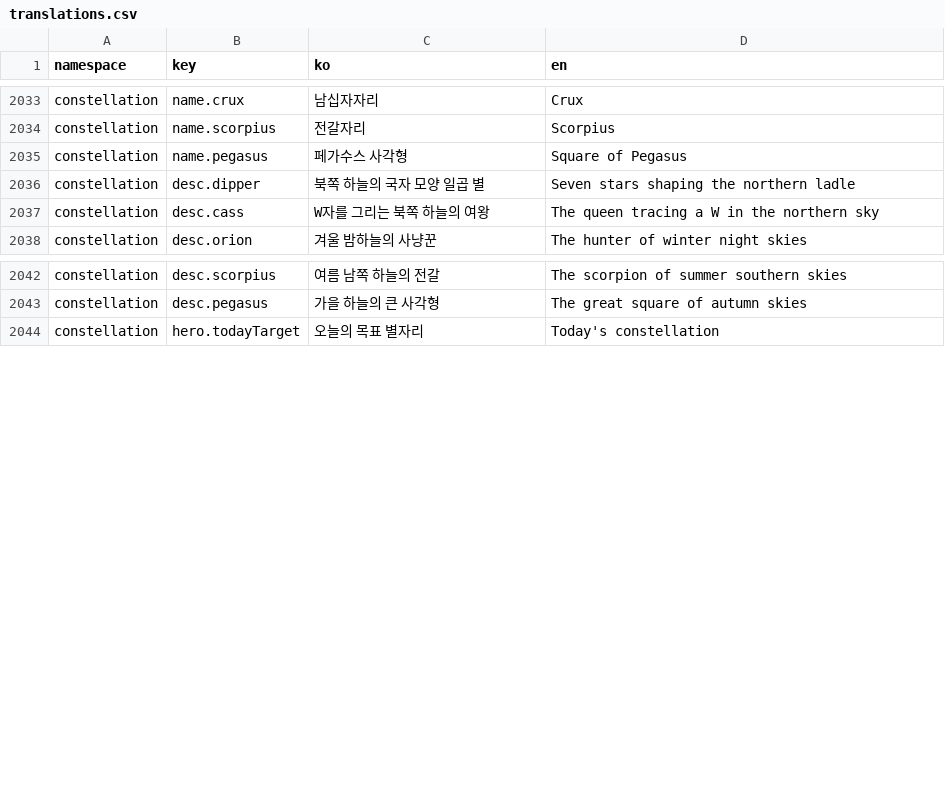
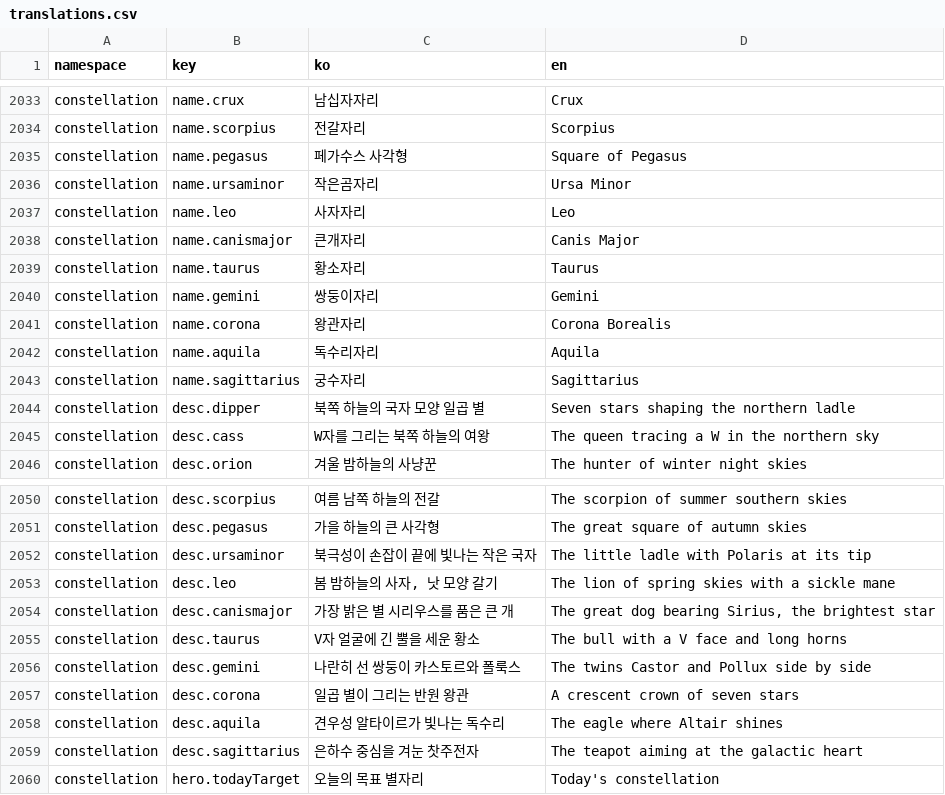
Before and after one commit to lshdainty/porest-desk-front, a CSV file: i18n/translations.csv, drawn as a sheet; only a part is shown, gaps mark what is left out.

```diff
--- a/i18n/translations.csv
+++ b/i18n/translations.csv
@@ -2035,2 +2035,10 @@ constellation,name.scorpius,전갈자리,Scorpius
 constellation,name.pegasus,페가수스 사각형,Square of Pegasus
+constellation,name.ursaminor,작은곰자리,Ursa Minor
+constellation,name.leo,사자자리,Leo
+constellation,name.canismajor,큰개자리,Canis Major
+constellation,name.taurus,황소자리,Taurus
+constellation,name.gemini,쌍둥이자리,Gemini
+constellation,name.corona,왕관자리,Corona Borealis
+constellation,name.aquila,독수리자리,Aquila
+constellation,name.sagittarius,궁수자리,Sagittarius
 constellation,desc.dipper,북쪽 하늘의 국자 모양 일곱 별,Seven stars shaping the northern ladle
@@ -2043,2 +2051,10 @@ constellation,desc.scorpius,여름 남쪽 하늘의 전갈,The scorpion of summe
 constellation,desc.pegasus,가을 하늘의 큰 사각형,The great square of autumn skies
+constellation,desc.ursaminor,북극성이 손잡이 끝에 빛나는 작은 국자,The little ladle with Polaris at its tip
+constellation,desc.leo,"봄 밤하늘의 사자, 낫 모양 갈기",The lion of spring skies with a sickle mane
+constellation,desc.canismajor,"가장 밝은 별 시리우스를 품은 큰 개","The great dog bearing Sirius, the brightest star"
+constellation,desc.taurus,V자 얼굴에 긴 뿔을 세운 황소,The bull with a V face and long horns
+constellation,desc.gemini,나란히 선 쌍둥이 카스토르와 폴룩스,The twins Castor and Pollux side by side
+constellation,desc.corona,일곱 별이 그리는 반원 왕관,A crescent crown of seven stars
+constellation,desc.aquila,견우성 알타이르가 빛나는 독수리,The eagle where Altair shines
+constellation,desc.sagittarius,은하수 중심을 겨눈 찻주전자,The teapot aiming at the galactic heart
 constellation,hero.todayTarget,오늘의 목표 별자리,Today's constellation
```
